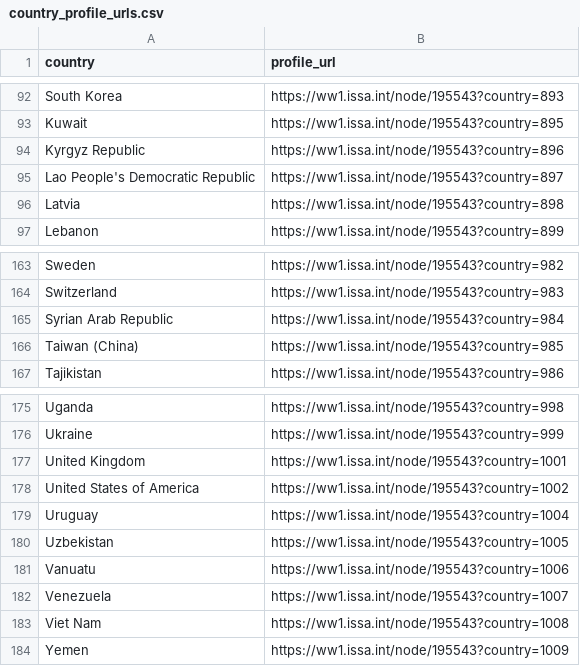
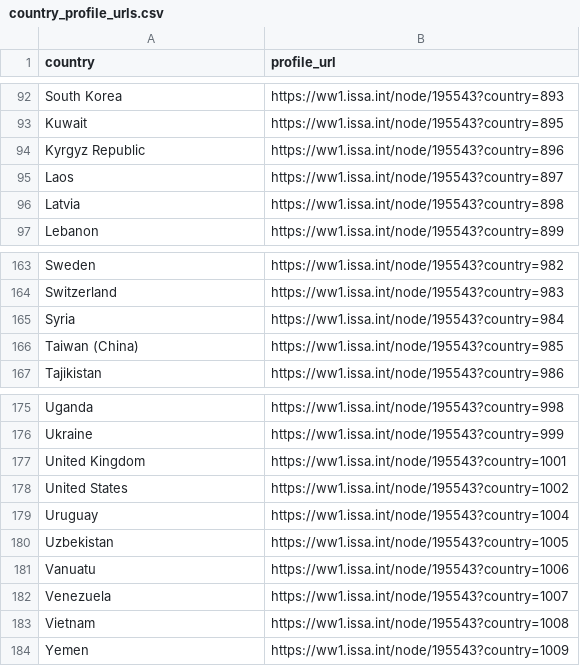
Before and after one commit to AndrewZinc/Expect_Life-Redux, a CSV file: Clean_Data/master_country_list/country_profile_urls.csv, drawn as a sheet; only a part is shown, gaps mark what is left out.

Commit message:
Updated the master country list.

```diff
--- a/Clean_Data/master_country_list/country_profile_urls.csv
+++ b/Clean_Data/master_country_list/country_profile_urls.csv
@@ -94,3 +94,3 @@ Kuwait,https://ww1.issa.int/node/195543?country=895
 Kyrgyz Republic,https://ww1.issa.int/node/195543?country=896
-Lao People's Democratic Republic,https://ww1.issa.int/node/195543?country=897
+Laos,https://ww1.issa.int/node/195543?country=897
 Latvia,https://ww1.issa.int/node/195543?country=898
@@ -164,3 +164,3 @@ Sweden,https://ww1.issa.int/node/195543?country=982
 Switzerland,https://ww1.issa.int/node/195543?country=983
-Syrian Arab Republic,https://ww1.issa.int/node/195543?country=984
+Syria,https://ww1.issa.int/node/195543?country=984
 Taiwan (China),https://ww1.issa.int/node/195543?country=985
@@ -177,3 +177,3 @@ Ukraine,https://ww1.issa.int/node/195543?country=999
 United Kingdom,https://ww1.issa.int/node/195543?country=1001
-United States of America,https://ww1.issa.int/node/195543?country=1002
+United States,https://ww1.issa.int/node/195543?country=1002
 Uruguay,https://ww1.issa.int/node/195543?country=1004
@@ -182,3 +182,3 @@ Vanuatu,https://ww1.issa.int/node/195543?country=1006
 Venezuela,https://ww1.issa.int/node/195543?country=1007
-Viet Nam,https://ww1.issa.int/node/195543?country=1008
+Vietnam,https://ww1.issa.int/node/195543?country=1008
 Yemen,https://ww1.issa.int/node/195543?country=1009
```
